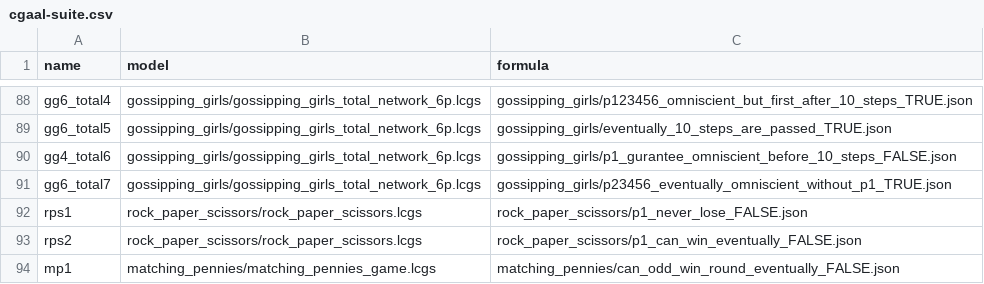
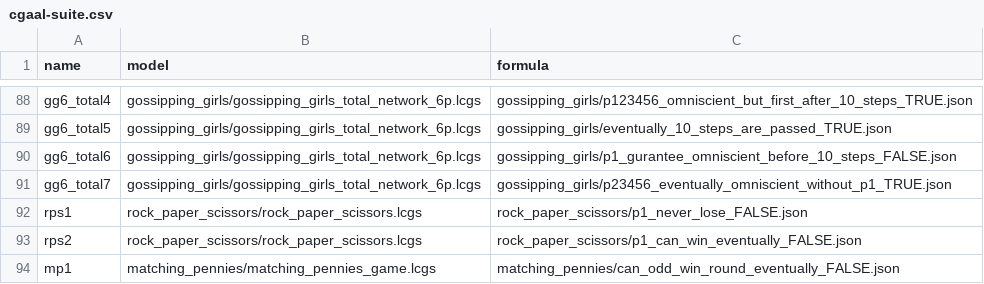
Before and after one commit to d702e20/benchmark-model-checker, a CSV file: cgaal-suite.csv, drawn as a sheet; only a part is shown, gaps mark what is left out; the diff names each change by its address in the sheet, - before the commit and + after, or states it on an @@ line.

Commit message:
Fixed misnamed gg6

```diff
--- a/cgaal-suite.csv
+++ b/cgaal-suite.csv
-A90 (name): gg4_total6
+A90 (name): gg6_total6
```
